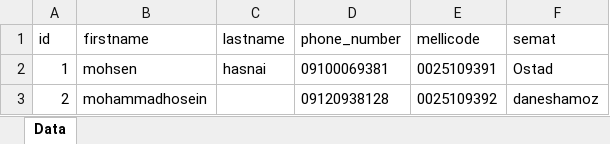
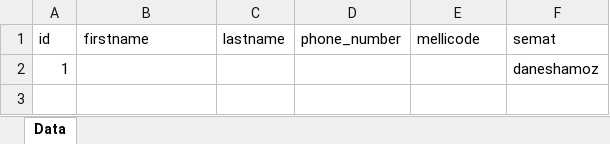
Before and after one commit to mhhasani/azmoononline, an Excel workbook: azmoon_1_participant.xlsx, sheet Data, drawn as a sheet; values as stored, in another font and other column widths than the file's, no borders; removed rows and columns are numbered as before the commit, all else as after; the diff names each change by its address in the sheet, - before the commit and + after, or states it on an @@ line.

```diff
--- a/azmoon_1_participant.xlsx (sheet Data)
+++ b/azmoon_1_participant.xlsx (sheet Data)
-row 2: 1 | mohsen | hasnai | 09100069381 | 0025109391 | Ostad
-row 3: 2 | mohammadhosein |  | 09120938128 | 0025109392 | daneshamoz
+row 2: 1 |  |  |  |  | daneshamoz
```
Also changed, not shown: azmoon_2_participant.xlsx, azmoon_3_participant.xlsx, 20 other files.
